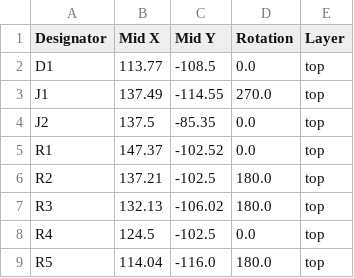
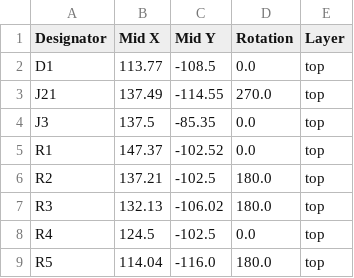
Before and after one commit to acwright/6502-ACE, a CSV file: Production/ACE CF Adapter/Rev 1.0/positions.csv, drawn as a sheet.

```diff
--- a/Production/ACE CF Adapter/Rev 1.0/positions.csv
+++ b/Production/ACE CF Adapter/Rev 1.0/positions.csv
@@ -2,4 +2,4 @@
 D1,113.77,-108.5,0.0,top
-J1,137.49,-114.55,270.0,top
-J2,137.5,-85.35,0.0,top
+J21,137.49,-114.55,270.0,top
+J3,137.5,-85.35,0.0,top
 R1,147.37,-102.52,0.0,top
```
Also changed, not shown: Production/ACE Board/Rev 1.0/bom.csv, Production/ACE Board/Rev 1.0/designators.csv, 24 other files.
